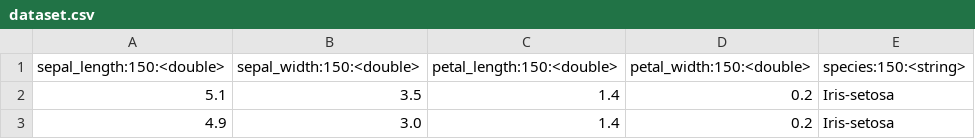
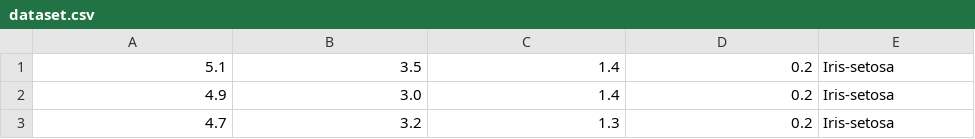
Before and after one commit to AMSC-25-26/k-means-2-k-means, a CSV file: k-means/dataset.csv, drawn as a sheet; only a part is shown; the shorter side is filled out with more unchanged rows; the diff names each change by its address in the sheet, - before the commit and + after, or states it on an @@ line.

Commit message:
In the end we have a CSV parser that loads CSV grids and keeps numerical values

```diff
--- a/k-means/dataset.csv
+++ b/k-means/dataset.csv
-row 1: sepal_length:150:<double> | sepal_width:150:<double> | petal_length:150:<double> | petal_width:150:<double> | species:150:<string>
```
Also changed, not shown: 3 other files.
